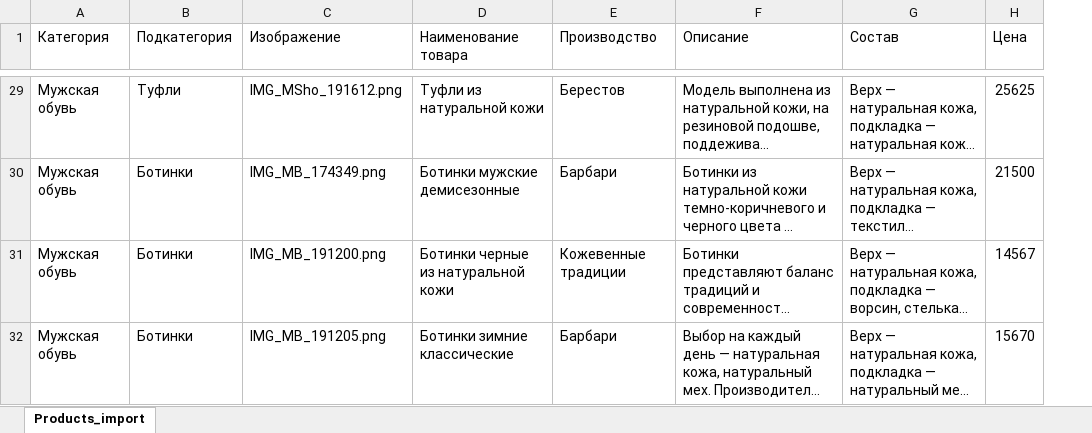
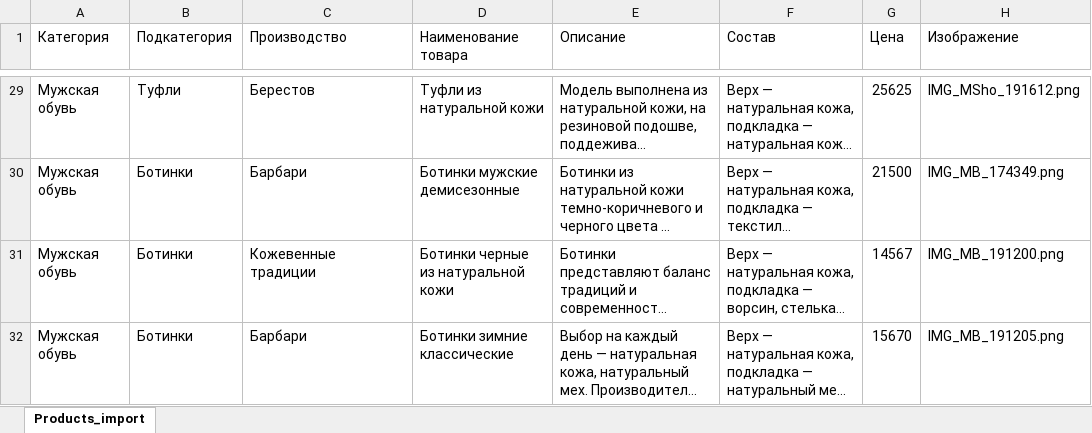
Before and after one commit to dcherep/shoes, an Excel workbook: Products_import.xlsx, sheet Products_import, drawn as a sheet; only a part is shown, gaps mark what is left out; long unchanged cells end in …; values as stored, in another font and other column widths than the file's, no borders; removed rows and columns are numbered as before the commit, all else as after; the diff covers the shown part only; the diff names each change by its address in the sheet, - before the commit and + after, or states it on an @@ line.

```diff
--- a/Products_import.xlsx (sheet Products_import)
+++ b/Products_import.xlsx (sheet Products_import)
-column E (Производство), rows 29-32: Берестов | Барбари | Кожевенные традиции | Барбари
+column H (Изображение), rows 29-32: IMG_MSho_191612.png | IMG_MB_174349.png | IMG_MB_191200.png | IMG_MB_191205.png
-C1: Изображение
+C1: Производство
-C29 (Производство): IMG_MSho_191612.png
+C29 (Производство): Берестов
-C30 (Производство): IMG_MB_174349.png
+C30 (Производство): Барбари
-C31 (Производство): IMG_MB_191200.png
+C31 (Производство): Кожевенные традиции
-C32 (Производство): IMG_MB_191205.png
+C32 (Производство): Барбари
```
Also changed, not shown: 27 edited cells elsewhere in this sheet, Orders_import.xlsx, Stock_Items_import.xlsx, 9 other files.
